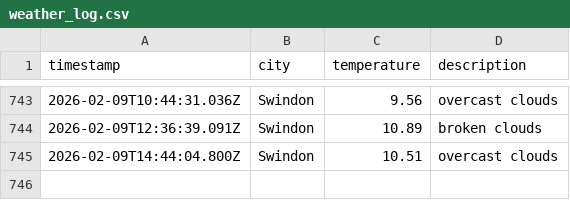
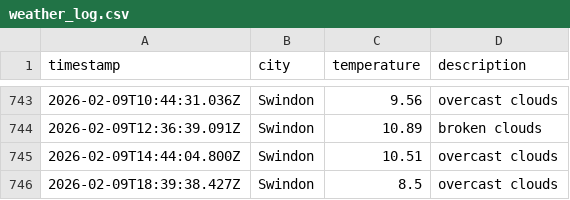
Before and after one commit to sjw-99/LF-DataOps-Weather-App, a CSV file: data/weather_log.csv, drawn as a sheet; only a part is shown, gaps mark what is left out; the diff names each change by its address in the sheet, - before the commit and + after, or states it on an @@ line.

```diff
--- a/data/weather_log.csv
+++ b/data/weather_log.csv
+row 746: 2026-02-09T18:39:38.427Z | Swindon | 8.5 | overcast clouds
```
Also changed, not shown: 1 other file.
